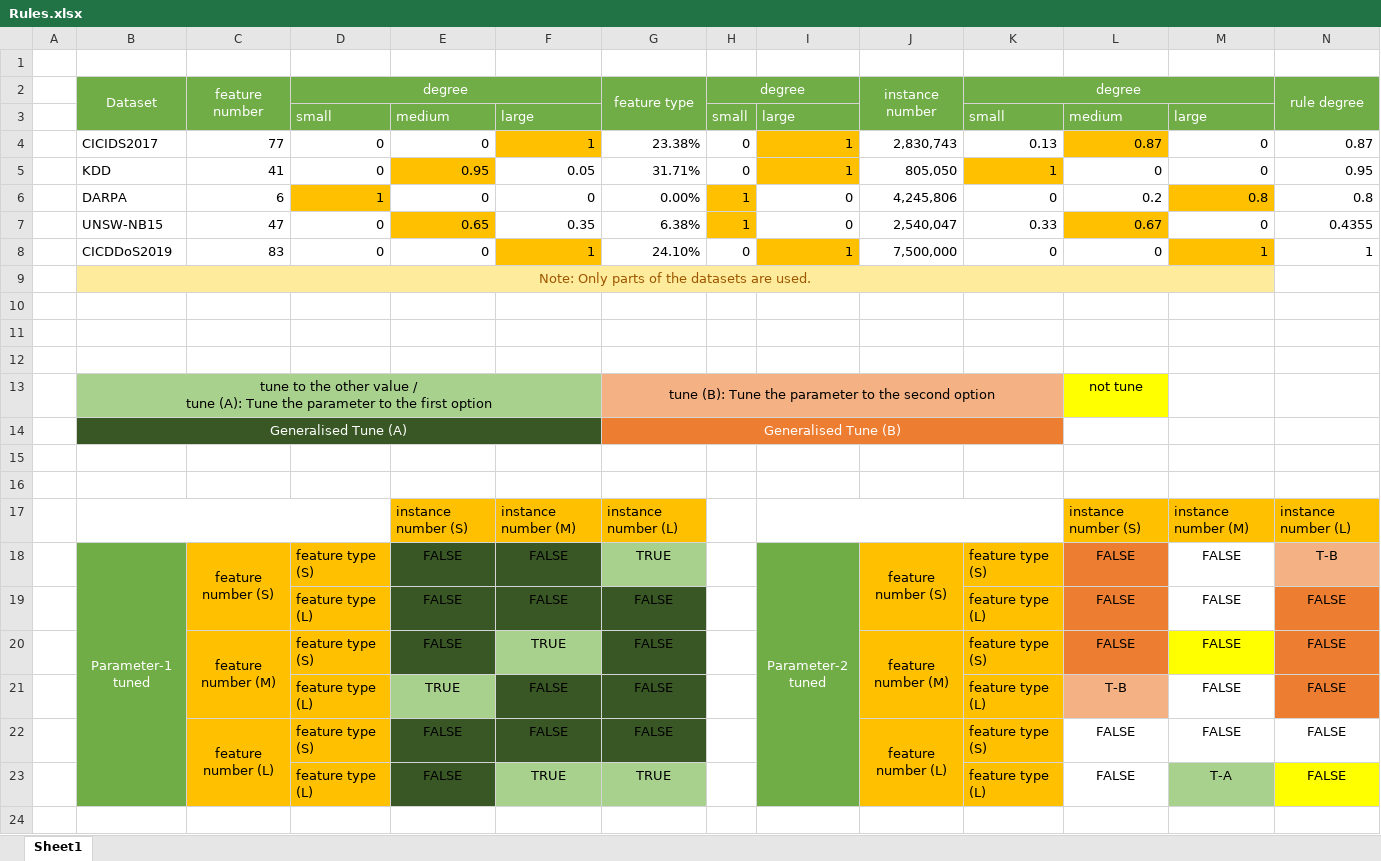
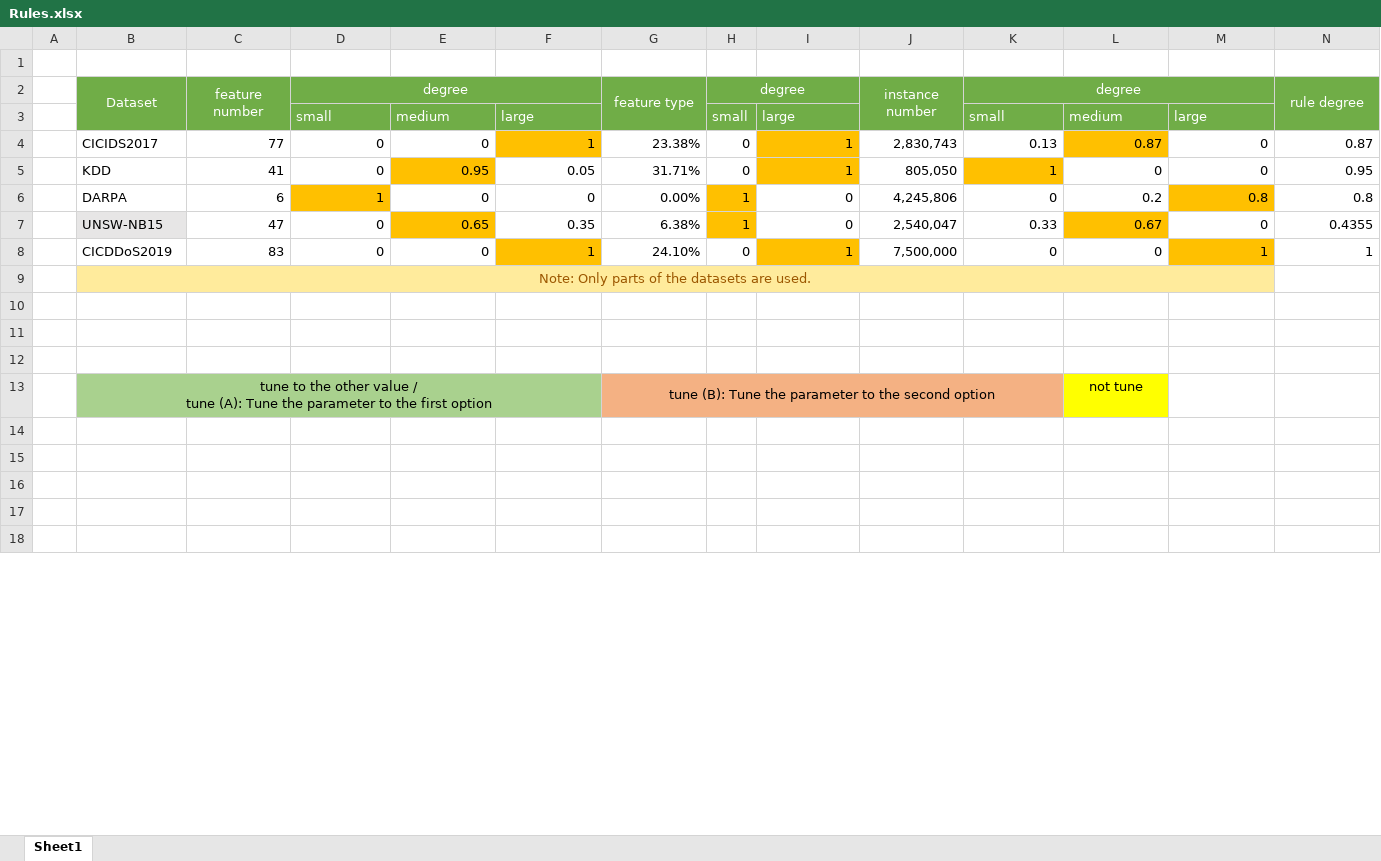
Before and after one commit to msep2019/MSEP_2019_1, an Excel workbook: Anying Xiang/SEP-B/Sprint 4/Rules/Rules.xlsx, sheet Sheet1, drawn as a sheet; only a part is shown; the shorter side is filled out with more unchanged rows; values as stored, in another font and other column widths than the file's, no borders; conditional formats not drawn; removed rows and columns are numbered as before the commit, all else as after; rows hold the shown columns only; ↵ is a line break in a cell; the diff covers the shown part only; the diff names each change by its address in the sheet, - before the commit and + after, or states it on an @@ line.

```diff
--- a/Anying Xiang/SEP-B/Sprint 4/Rules/Rules.xlsx (sheet Sheet1)
+++ b/Anying Xiang/SEP-B/Sprint 4/Rules/Rules.xlsx (sheet Sheet1)
-B7 fill: none
+B7 fill: #E7E6E6
-row 12: (empty)
-row 13:  | tune to the other value / ↵ tune (A): Tune the parameter to the first option |  |  |  |  | tune (B): Tune the parameter to the second option |  |  |  |  | not tune
-row 14:  | Generalised Tune (A) |  |  |  |  | Generalised Tune (B)
-row 13: (empty)
+row 13:  | tune to the other value / ↵ tune (A): Tune the parameter to the first option |  |  |  |  | tune (B): Tune the parameter to the second option |  |  |  |  | not tune
-B13:F13 fill: none
+B13:F13 fill: #A9D18E
+B13:F13 merged
-G13:K13 fill: none
+G13:K13 fill: #F4B183
+G13:K13 merged
-L13 fill: none
+L13 fill: #FFFF00
-row 17:  |  |  |  | instance number (S) | instance number (M) | instance number (L) |  |  |  |  | instance number (S) | instance number (M) | instance number (L)
-row 18:  | Parameter-1 tuned | feature number (S) | feature type (S) | FALSE | FALSE | TRUE |  | Parameter-2 tuned | feature number (S) | feature type (S) | FALSE | FALSE | T-B
-row 19:  |  |  | feature type (L) | FALSE | FALSE | FALSE |  |  |  | feature type (L) | FALSE | FALSE | FALSE
-row 20:  |  | feature number (M) | feature type (S) | FALSE | TRUE | FALSE |  |  | feature number (M) | feature type (S) | FALSE | FALSE | FALSE
-row 21:  |  |  | feature type (L) | TRUE | FALSE | FALSE |  |  |  | feature type (L) | T-B | FALSE | FALSE
-row 22:  |  | feature number (L) | feature type (S) | FALSE | FALSE | FALSE |  |  | feature number (L) | feature type (S) | FALSE | FALSE | FALSE
-row 23:  |  |  | feature type (L) | FALSE | TRUE | TRUE |  |  |  | feature type (L) | FALSE | T-A | FALSE
-row 24: (empty)
```
Also changed, not shown: 134 added rows and 17 removed rows elsewhere in this sheet, 25 other files.
